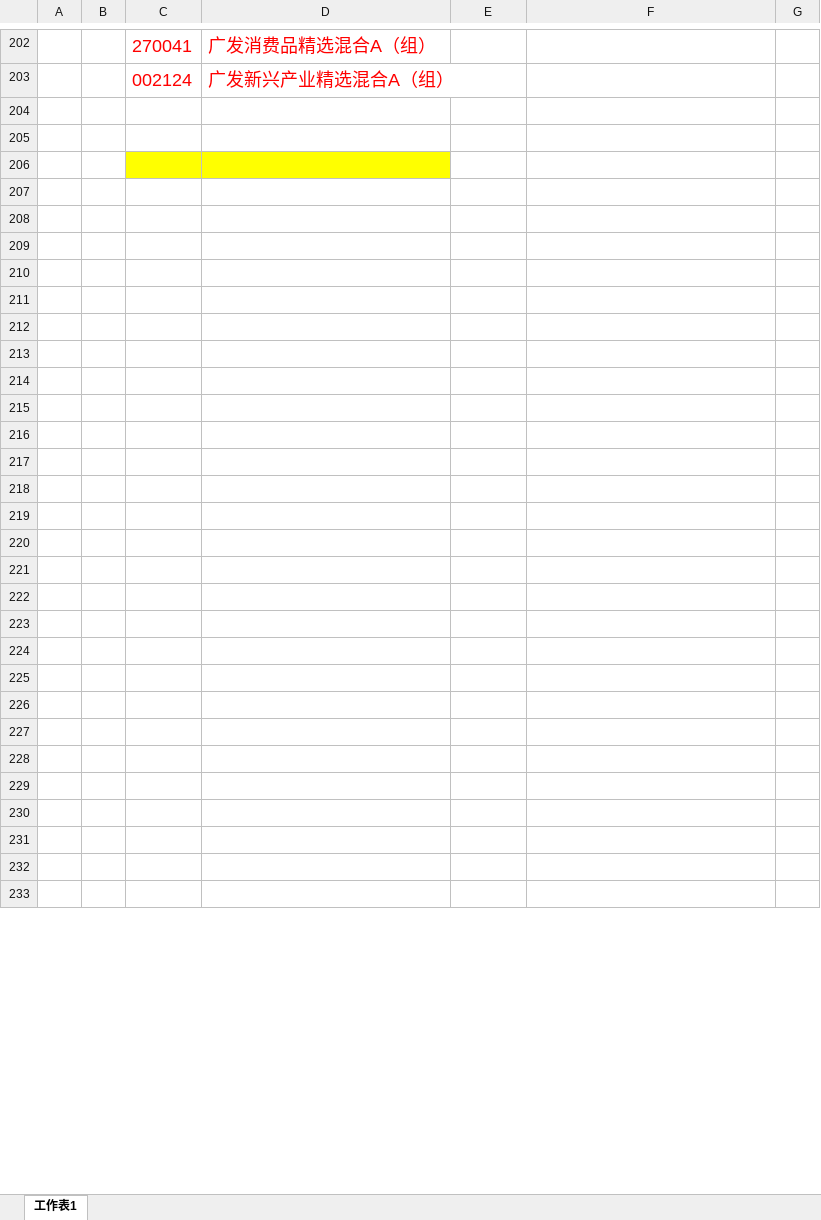
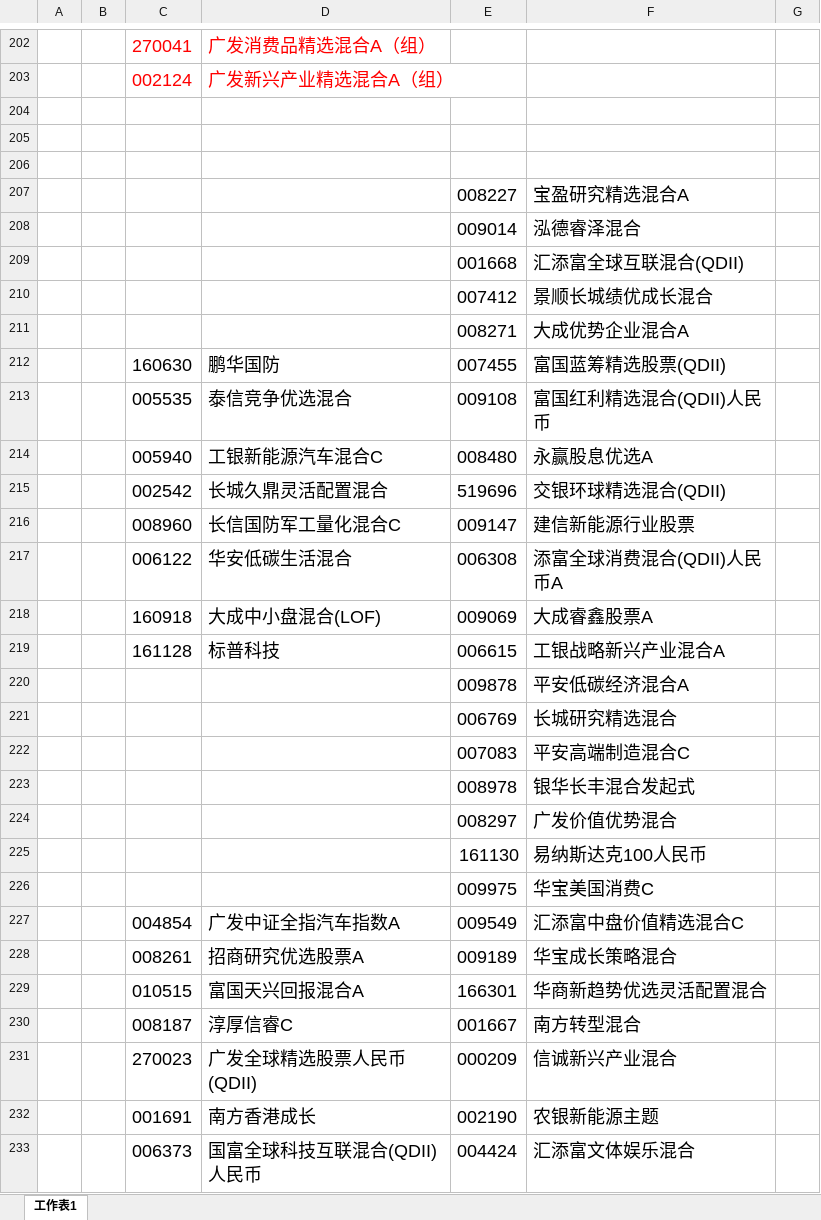
Before and after one commit to lijiadashaoye/jijinfenxi, an Excel workbook: 定投.xlsx, sheet 工作表1, drawn as a sheet; only a part is shown, gaps mark what is left out; values as stored, in another font and other column widths than the file's, no borders; the diff covers the shown part only; the diff names each change by its address in the sheet, - before the commit and + after, or states it on an @@ line.

```diff
--- a/定投.xlsx (sheet 工作表1)
+++ b/定投.xlsx (sheet 工作表1)
-C206:D206 fill: #FFFF00
+C206:D206 fill: none
-row 207: (empty)
+row 207:  |  |  |  | 008227 | 宝盈研究精选混合A
-row 208: (empty)
+row 208:  |  |  |  | 009014 | 泓德睿泽混合
-row 209: (empty)
+row 209:  |  |  |  | 001668 | 汇添富全球互联混合(QDII)
-row 210: (empty)
+row 210:  |  |  |  | 007412 | 景顺长城绩优成长混合
-row 211: (empty)
+row 211:  |  |  |  | 008271 | 大成优势企业混合A
-row 212: (empty)
+row 212:  |  | 160630 | 鹏华国防 | 007455 | 富国蓝筹精选股票(QDII)
-row 213: (empty)
+row 213:  |  | 005535 | 泰信竞争优选混合 | 009108 | 富国红利精选混合(QDII)人民币
-row 214: (empty)
+row 214:  |  | 005940 | 工银新能源汽车混合C | 008480 | 永赢股息优选A
-row 215: (empty)
+row 215:  |  | 002542 | 长城久鼎灵活配置混合 | 519696 | 交银环球精选混合(QDII)
-row 216: (empty)
+row 216:  |  | 008960 | 长信国防军工量化混合C | 009147 | 建信新能源行业股票
-row 217: (empty)
+row 217:  |  | 006122 | 华安低碳生活混合 | 006308 | 添富全球消费混合(QDII)人民币A
-row 218: (empty)
+row 218:  |  | 160918 | 大成中小盘混合(LOF) | 009069 | 大成睿鑫股票A
-row 219: (empty)
+row 219:  |  | 161128 | 标普科技 | 006615 | 工银战略新兴产业混合A
-row 220: (empty)
+row 220:  |  |  |  | 009878 | 平安低碳经济混合A
-row 221: (empty)
+row 221:  |  |  |  | 006769 | 长城研究精选混合
-row 222: (empty)
+row 222:  |  |  |  | 007083 | 平安高端制造混合C
-row 223: (empty)
+row 223:  |  |  |  | 008978 | 银华长丰混合发起式
-row 224: (empty)
+row 224:  |  |  |  | 008297 | 广发价值优势混合
-row 225: (empty)
+row 225:  |  |  |  | 161130 | 易纳斯达克100人民币
-row 226: (empty)
+row 226:  |  |  |  | 009975 | 华宝美国消费C
-row 227: (empty)
+row 227:  |  | 004854 | 广发中证全指汽车指数A | 009549 | 汇添富中盘价值精选混合C
-row 228: (empty)
+row 228:  |  | 008261 | 招商研究优选股票A | 009189 | 华宝成长策略混合
-row 229: (empty)
+row 229:  |  | 010515 | 富国天兴回报混合A | 166301 | 华商新趋势优选灵活配置混合
-row 230: (empty)
+row 230:  |  | 008187 | 淳厚信睿C | 001667 | 南方转型混合
-row 231: (empty)
+row 231:  |  | 270023 | 广发全球精选股票人民币(QDII) | 000209 | 信诚新兴产业混合
-row 232: (empty)
+row 232:  |  | 001691 | 南方香港成长 | 002190 | 农银新能源主题
-row 233: (empty)
+row 233:  |  | 006373 | 国富全球科技互联混合(QDII)人民币 | 004424 | 汇添富文体娱乐混合
```
Also changed, not shown: 80 removed rows, 54 edited cells and cell formats elsewhere in this sheet, 3 other files.
